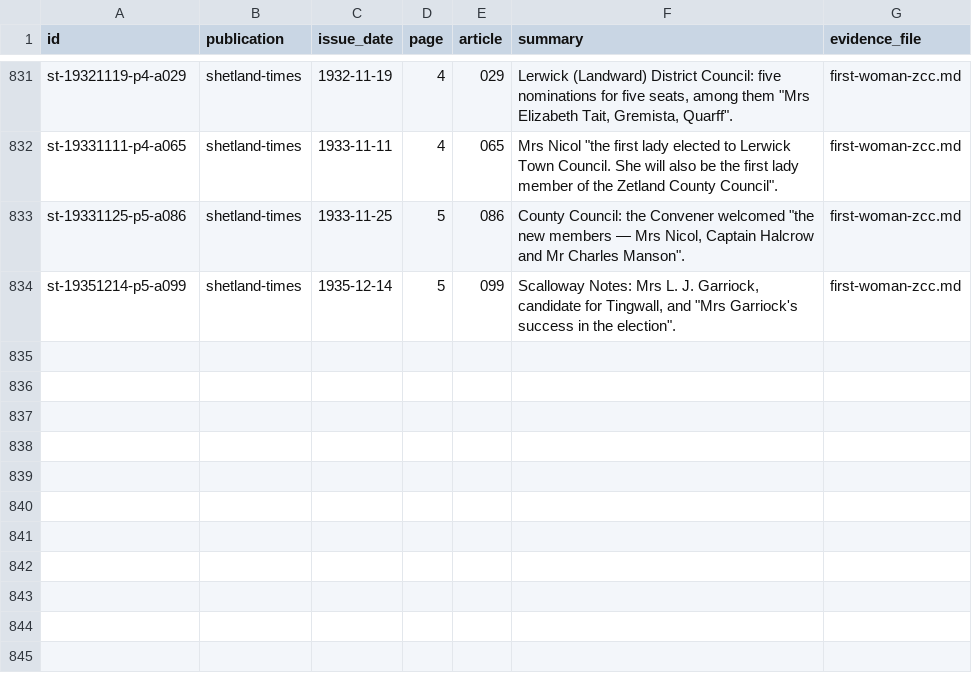
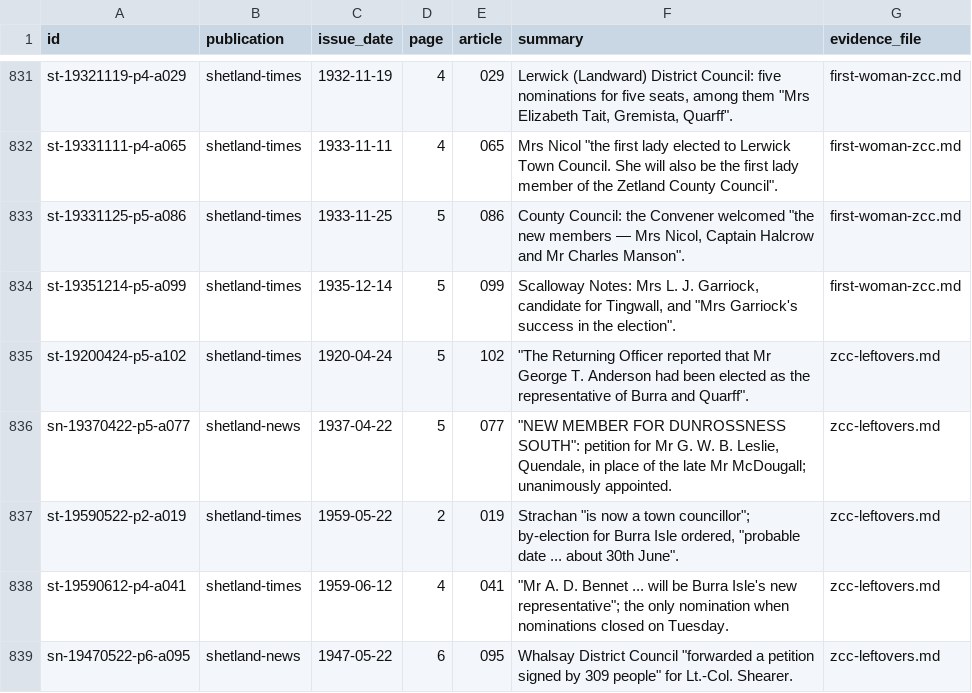
Before and after one commit to ShetlandJ/shetland-political-history, a CSV file: data/citations.csv, drawn as a sheet; only a part is shown, gaps mark what is left out; the diff names each change by its address in the sheet, - before the commit and + after, or states it on an @@ line.

```diff
--- a/data/citations.csv
+++ b/data/citations.csv
+row 835: st-19200424-p5-a102 | shetland-times | 1920-04-24 | 5 | 102 | "The Returning Officer reported that Mr George T. Anderson had been elected as the representative of Burra and Quarff". | zcc-leftovers.md
+row 836: sn-19370422-p5-a077 | shetland-news | 1937-04-22 | 5 | 077 | "NEW MEMBER FOR DUNROSSNESS SOUTH": petition for Mr G. W. B. Leslie, Quendale, in place of the late Mr McDougall; unanimously appointed. | zcc-leftovers.md
+row 837: st-19590522-p2-a019 | shetland-times | 1959-05-22 | 2 | 019 | Strachan "is now a town councillor"; by-election for Burra Isle ordered, "probable date ... about 30th June". | zcc-leftovers.md
+row 838: st-19590612-p4-a041 | shetland-times | 1959-06-12 | 4 | 041 | "Mr A. D. Bennet ... will be Burra Isle's new representative"; the only nomination when nominations closed on Tuesday. | zcc-leftovers.md
+row 839: sn-19470522-p6-a095 | shetland-news | 1947-05-22 | 6 | 095 | Whalsay District Council "forwarded a petition signed by 309 people" for Lt.-Col. Shearer. | zcc-leftovers.md
```
Also changed, not shown: data/citation_links.csv, 6 other files.
